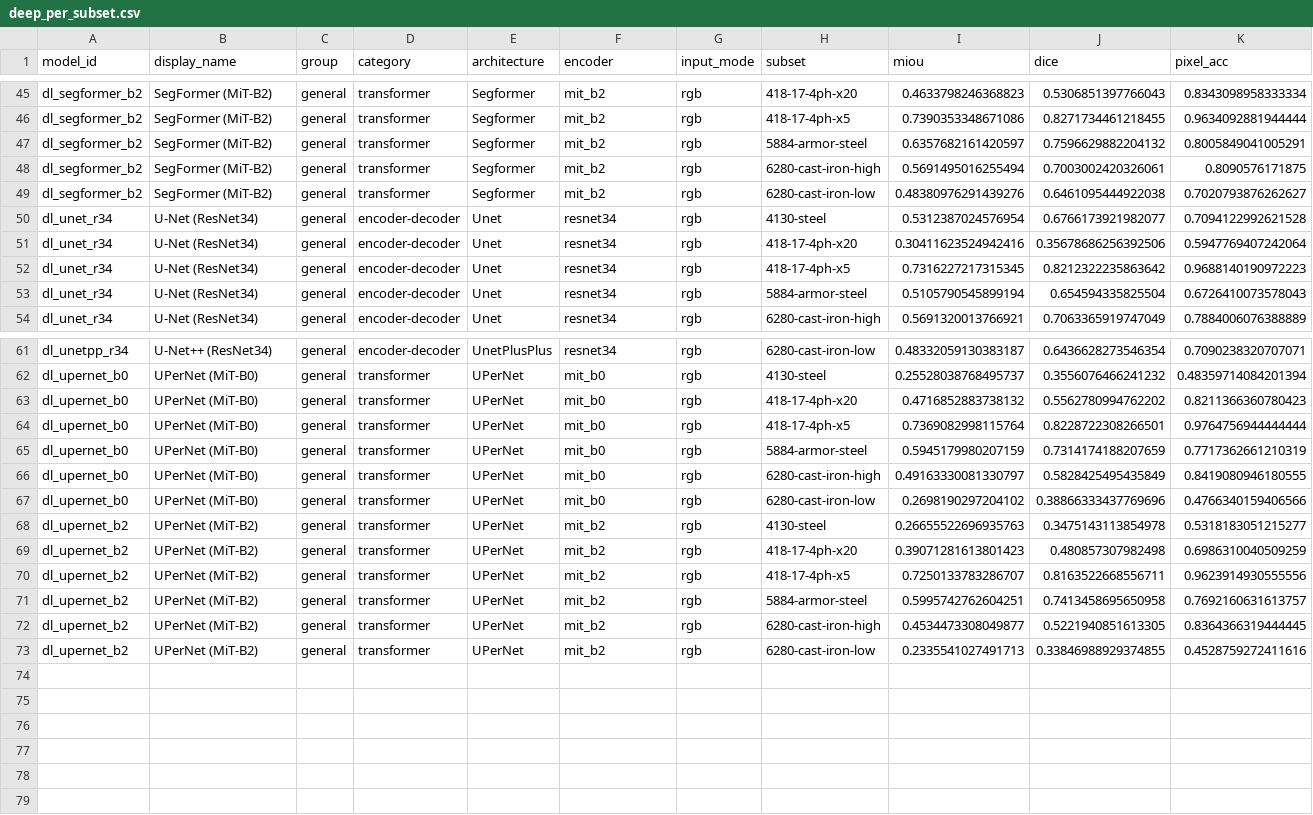
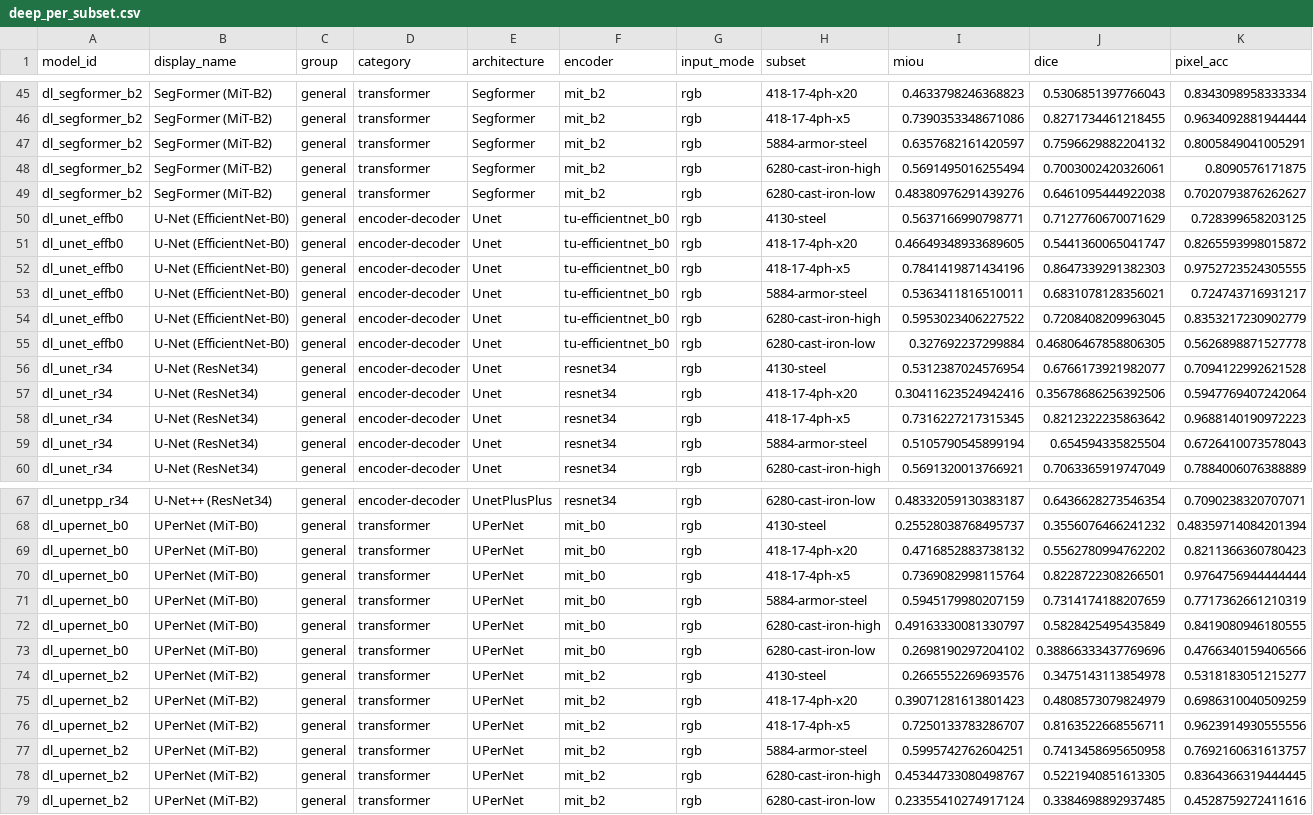
Before and after one commit to scientific-computing-user/amam-benchmark-site, a CSV file: repro/results/deep_survey/deep_per_subset.csv, drawn as a sheet; only a part is shown, gaps mark what is left out.

Commit message:
repro(nosplit): run deep dl_unet_effb0 on 128 pairs

```diff
--- a/repro/results/deep_survey/deep_per_subset.csv
+++ b/repro/results/deep_survey/deep_per_subset.csv
@@ -49,2 +49,8 @@ dl_segformer_b2,SegFormer (MiT-B2),general,transformer,Segformer,mit_b2,rgb,6280
 dl_segformer_b2,SegFormer (MiT-B2),general,transformer,Segformer,mit_b2,rgb,6280-cast-iron-low,0.48380976291439276,0.6461095444922038,0.7020793876262627
+dl_unet_effb0,U-Net (EfficientNet-B0),general,encoder-decoder,Unet,tu-efficientnet_b0,rgb,4130-steel,0.5637166990798771,0.7127760670071629,0.728399658203125
+dl_unet_effb0,U-Net (EfficientNet-B0),general,encoder-decoder,Unet,tu-efficientnet_b0,rgb,418-17-4ph-x20,0.46649348933689605,0.5441360065041747,0.8265593998015872
+dl_unet_effb0,U-Net (EfficientNet-B0),general,encoder-decoder,Unet,tu-efficientnet_b0,rgb,418-17-4ph-x5,0.7841419871434196,0.8647339291382303,0.9752723524305555
+dl_unet_effb0,U-Net (EfficientNet-B0),general,encoder-decoder,Unet,tu-efficientnet_b0,rgb,5884-armor-steel,0.5363411816510011,0.6831078128356021,0.724743716931217
+dl_unet_effb0,U-Net (EfficientNet-B0),general,encoder-decoder,Unet,tu-efficientnet_b0,rgb,6280-cast-iron-high,0.5953023406227522,0.7208408209963045,0.8353217230902779
+dl_unet_effb0,U-Net (EfficientNet-B0),general,encoder-decoder,Unet,tu-efficientnet_b0,rgb,6280-cast-iron-low,0.327692237299884,0.46806467858806305,0.5626898871527778
 dl_unet_r34,U-Net (ResNet34),general,encoder-decoder,Unet,resnet34,rgb,4130-steel,0.5312387024576954,0.6766173921982077,0.7094122992621528
@@ -67,7 +73,7 @@ dl_upernet_b0,UPerNet (MiT-B0),general,transformer,UPerNet,mit_b0,rgb,6280-cast-
 dl_upernet_b0,UPerNet (MiT-B0),general,transformer,UPerNet,mit_b0,rgb,6280-cast-iron-low,0.2698190297204102,0.38866333437769696,0.4766340159406566
-dl_upernet_b2,UPerNet (MiT-B2),general,transformer,UPerNet,mit_b2,rgb,4130-steel,0.26655522696935763,0.3475143113854978,0.5318183051215277
-dl_upernet_b2,UPerNet (MiT-B2),general,transformer,UPerNet,mit_b2,rgb,418-17-4ph-x20,0.39071281613801423,0.480857307982498,0.6986310040509259
+dl_upernet_b2,UPerNet (MiT-B2),general,transformer,UPerNet,mit_b2,rgb,4130-steel,0.2665552269693576,0.3475143113854978,0.5318183051215277
+dl_upernet_b2,UPerNet (MiT-B2),general,transformer,UPerNet,mit_b2,rgb,418-17-4ph-x20,0.39071281613801423,0.4808573079824979,0.6986310040509259
 dl_upernet_b2,UPerNet (MiT-B2),general,transformer,UPerNet,mit_b2,rgb,418-17-4ph-x5,0.7250133783286707,0.8163522668556711,0.9623914930555556
 dl_upernet_b2,UPerNet (MiT-B2),general,transformer,UPerNet,mit_b2,rgb,5884-armor-steel,0.5995742762604251,0.7413458695650958,0.7692160631613757
-dl_upernet_b2,UPerNet (MiT-B2),general,transformer,UPerNet,mit_b2,rgb,6280-cast-iron-high,0.4534473308049877,0.5221940851613305,0.8364366319444445
-dl_upernet_b2,UPerNet (MiT-B2),general,transformer,UPerNet,mit_b2,rgb,6280-cast-iron-low,0.2335541027491713,0.33846988929374855,0.4528759272411616
+dl_upernet_b2,UPerNet (MiT-B2),general,transformer,UPerNet,mit_b2,rgb,6280-cast-iron-high,0.45344733080498767,0.5221940851613305,0.8364366319444445
+dl_upernet_b2,UPerNet (MiT-B2),general,transformer,UPerNet,mit_b2,rgb,6280-cast-iron-low,0.23355410274917124,0.3384698892937485,0.4528759272411616
```
Also changed, not shown: repro/results/deep_survey/deep_general_summary.csv, repro/results/deep_survey/deep_macro_over_subsets.csv, 4 other files.
